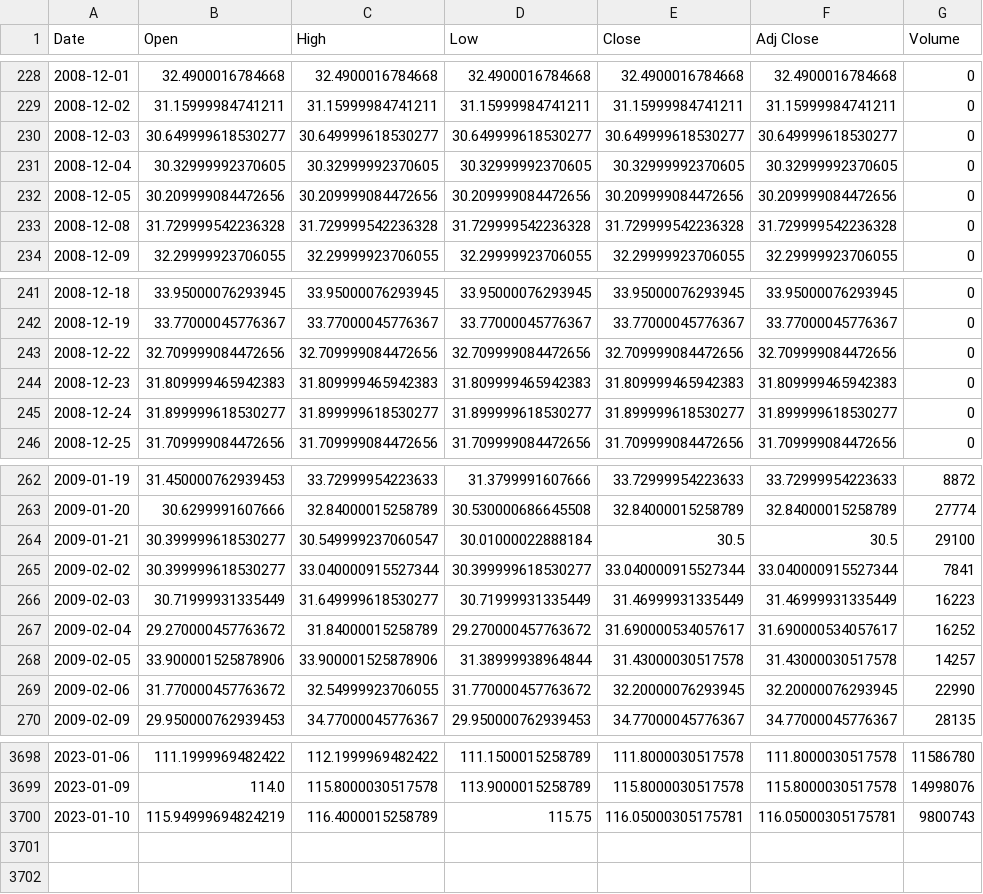
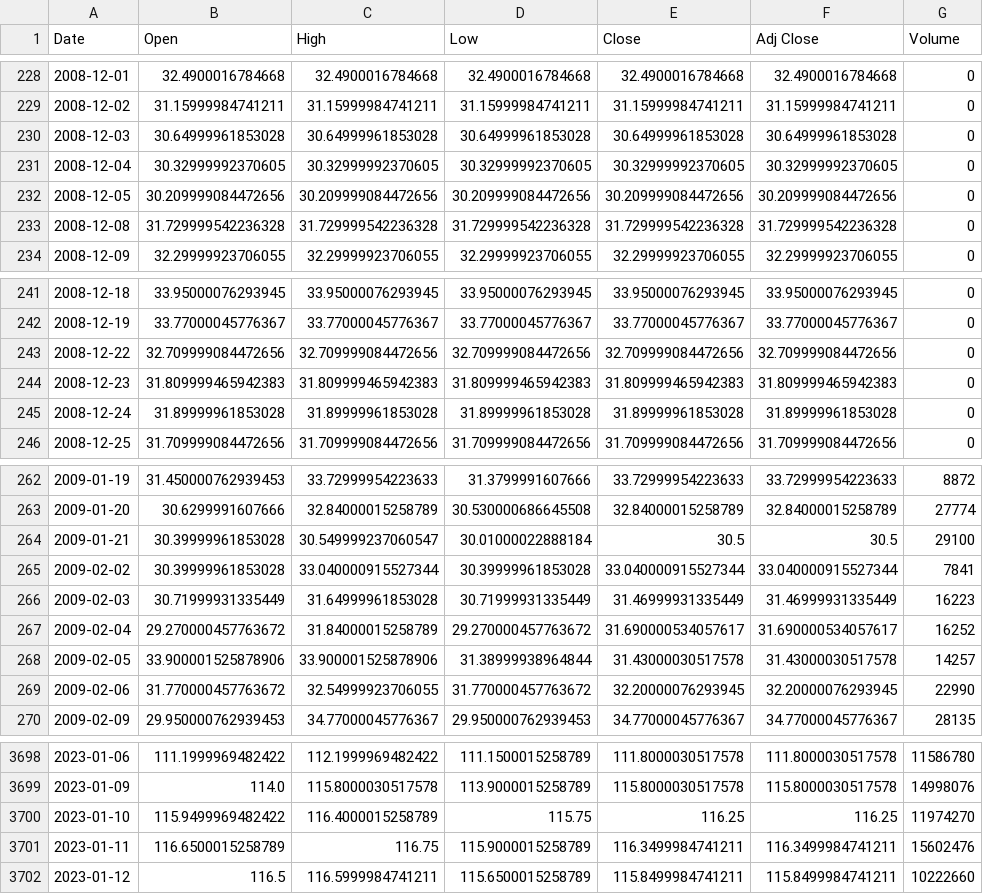
Before and after one commit to sprout110/littleBow, a CSV file: k0050.tw.csv, drawn as a sheet; only a part is shown, gaps mark what is left out.

```diff
--- a/k0050.tw.csv
+++ b/k0050.tw.csv
@@ -229,3 +229,3 @@ Date,Open,High,Low,Close,Adj Close,Volume
 2008-12-02,31.15999984741211,31.15999984741211,31.15999984741211,31.15999984741211,31.15999984741211,0
-2008-12-03,30.649999618530277,30.649999618530277,30.649999618530277,30.649999618530277,30.649999618530277,0
+2008-12-03,30.64999961853028,30.64999961853028,30.64999961853028,30.64999961853028,30.64999961853028,0
 2008-12-04,30.32999992370605,30.32999992370605,30.32999992370605,30.32999992370605,30.32999992370605,0
@@ -244,3 +244,3 @@ Date,Open,High,Low,Close,Adj Close,Volume
 2008-12-23,31.809999465942383,31.809999465942383,31.809999465942383,31.809999465942383,31.809999465942383,0
-2008-12-24,31.899999618530277,31.899999618530277,31.899999618530277,31.899999618530277,31.899999618530277,0
+2008-12-24,31.89999961853028,31.89999961853028,31.89999961853028,31.89999961853028,31.89999961853028,0
 2008-12-25,31.709999084472656,31.709999084472656,31.709999084472656,31.709999084472656,31.709999084472656,0
@@ -263,5 +263,5 @@ Date,Open,High,Low,Close,Adj Close,Volume
 2009-01-20,30.6299991607666,32.84000015258789,30.530000686645508,32.84000015258789,32.84000015258789,27774
-2009-01-21,30.399999618530277,30.549999237060547,30.01000022888184,30.5,30.5,29100
-2009-02-02,30.399999618530277,33.040000915527344,30.399999618530277,33.040000915527344,33.040000915527344,7841
-2009-02-03,30.71999931335449,31.649999618530277,30.71999931335449,31.46999931335449,31.46999931335449,16223
+2009-01-21,30.39999961853028,30.549999237060547,30.01000022888184,30.5,30.5,29100
+2009-02-02,30.39999961853028,33.040000915527344,30.39999961853028,33.040000915527344,33.040000915527344,7841
+2009-02-03,30.71999931335449,31.64999961853028,30.71999931335449,31.46999931335449,31.46999931335449,16223
 2009-02-04,29.270000457763672,31.84000015258789,29.270000457763672,31.690000534057617,31.690000534057617,16252
@@ -3699,2 +3699,4 @@ Date,Open,High,Low,Close,Adj Close,Volume
 2023-01-09,114.0,115.8000030517578,113.9000015258789,115.8000030517578,115.8000030517578,14998076
-2023-01-10,115.94999694824219,116.4000015258789,115.75,116.05000305175781,116.05000305175781,9800743
+2023-01-10,115.9499969482422,116.4000015258789,115.75,116.25,116.25,11974270
+2023-01-11,116.6500015258789,116.75,115.9000015258789,116.3499984741211,116.3499984741211,15602476
+2023-01-12,116.5,116.5999984741211,115.6500015258789,115.8499984741211,115.8499984741211,10222660
```
Also changed, not shown: k1234.tw.csv, k2412.tw.csv, 24 other files.
